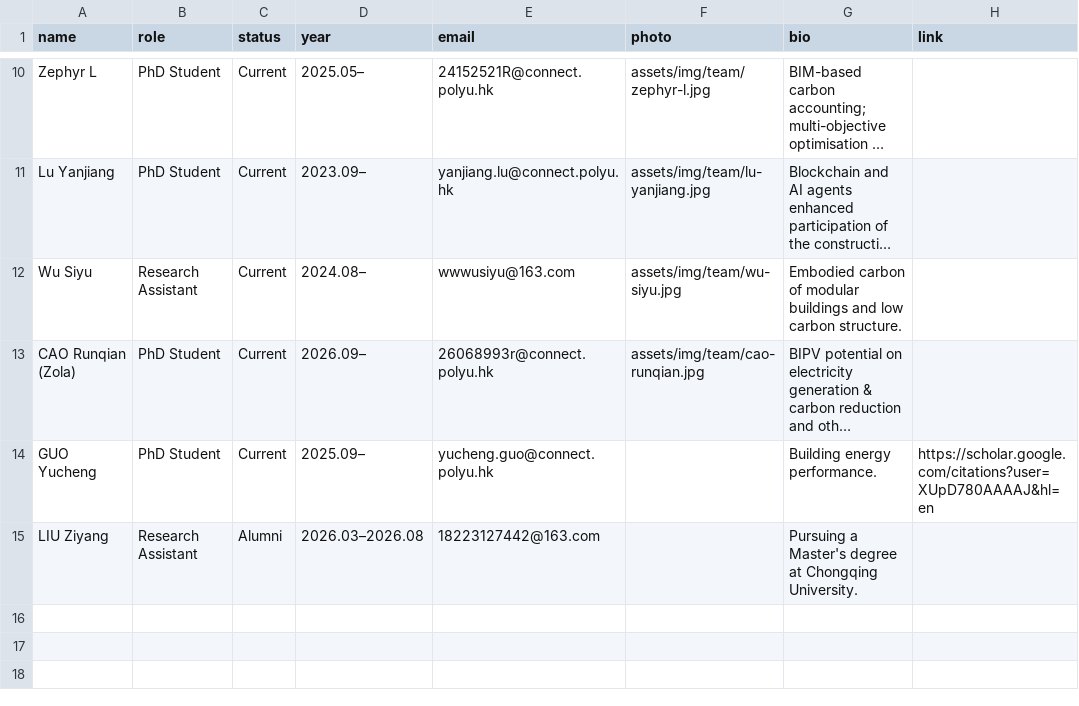
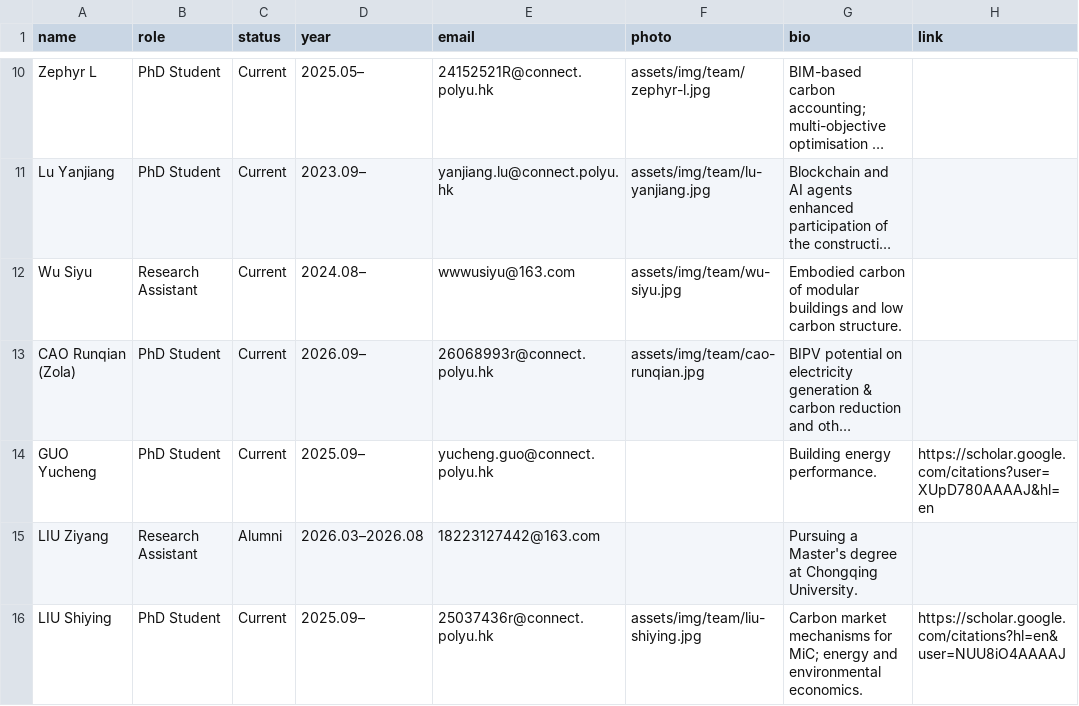
Before and after one commit to EricXue92/teng-web, a CSV file: data/team.csv, drawn as a sheet; only a part is shown, gaps mark what is left out; long unchanged cells end in …; the diff names each change by its address in the sheet, - before the commit and + after, or states it on an @@ line.

```diff
--- a/data/team.csv
+++ b/data/team.csv
+row 16: LIU Shiying | PhD Student | Current | 2025.09– | 25037436r@connect.polyu.hk | assets/img/team/liu-shiying.jpg | Carbon market mechanisms for MiC; energy and environmental economics. | https://scholar.google.com/citations?hl=en&user=NUU8iO4AAAAJ
```
Also changed, not shown: 1 other file.
